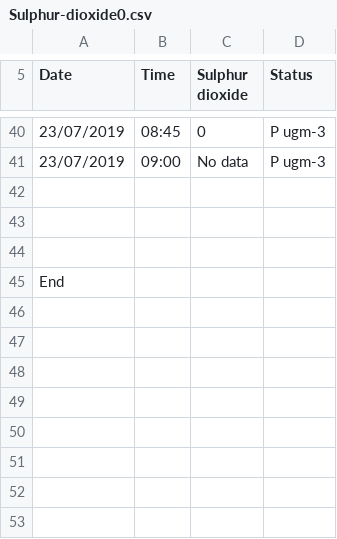
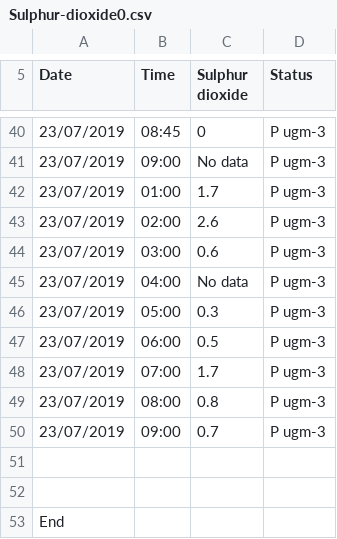
Before and after one commit to Fraserbc/we_have_idea-clean_air, a CSV file: data/Sulphur-dioxide0.csv, drawn as a sheet; only a part is shown, gaps mark what is left out.

```diff
--- a/data/Sulphur-dioxide0.csv
+++ b/data/Sulphur-dioxide0.csv
@@ -41,3 +41,11 @@ Date,Time,"Sulphur dioxide",Status
 23/07/2019,09:00,No data,P ugm-3
-
+23/07/2019,01:00,1.7,P ugm-3
+23/07/2019,02:00,2.6,P ugm-3
+23/07/2019,03:00,0.6,P ugm-3
+23/07/2019,04:00,No data,P ugm-3
+23/07/2019,05:00,0.3,P ugm-3
+23/07/2019,06:00,0.5,P ugm-3
+23/07/2019,07:00,1.7,P ugm-3
+23/07/2019,08:00,0.8,P ugm-3
+23/07/2019,09:00,0.7,P ugm-3
 
```
Also changed, not shown: 1 other file.
